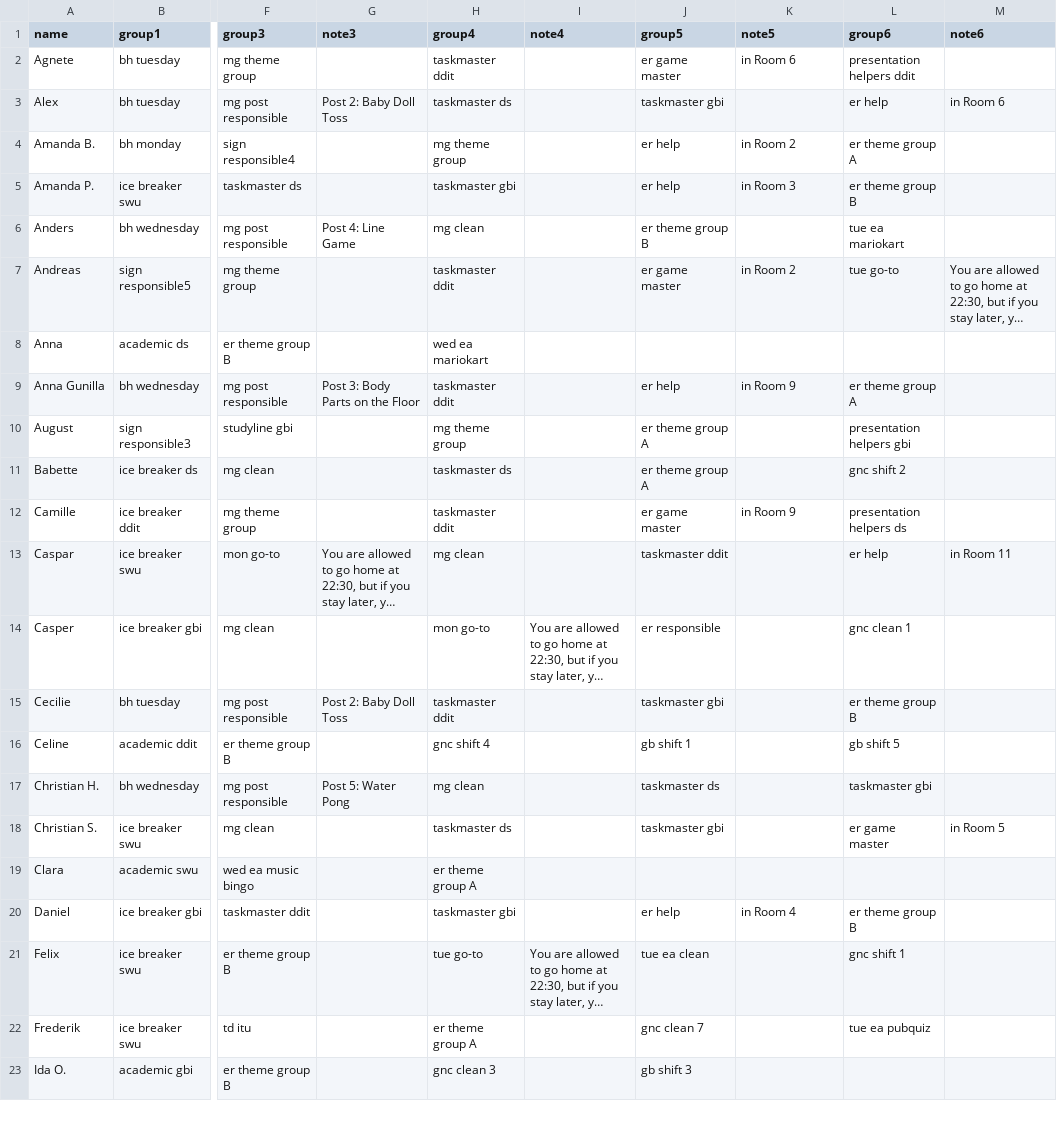
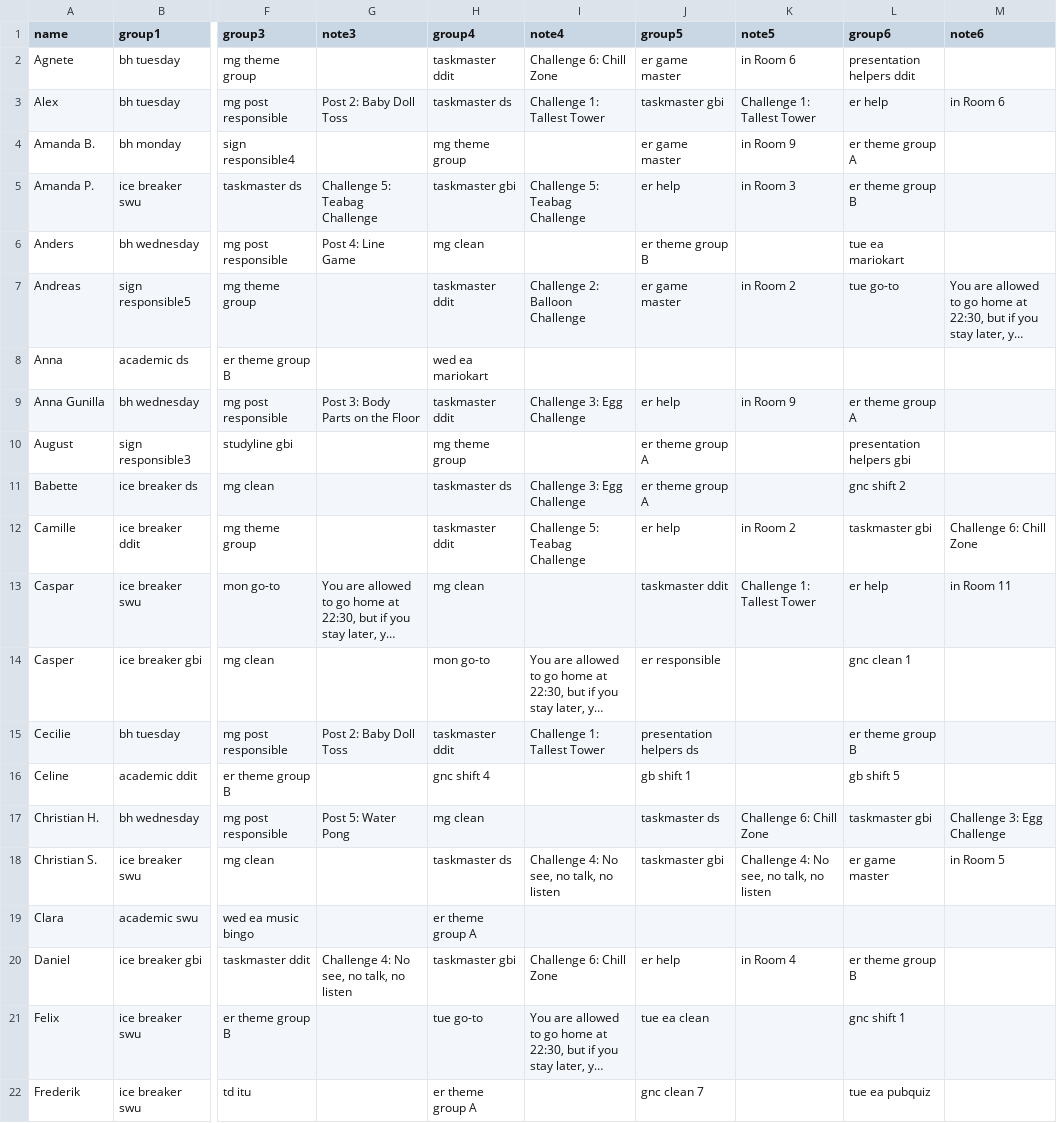
Before and after one commit to NaddiNadja/studystart-schedule-2023, a CSV file: resources/people-with-roles.csv, drawn as a sheet; only a part is shown, gaps mark what is left out; the shorter side is filled out with more unchanged rows; long unchanged cells end in …; the diff covers the shown part only; the diff names each change by its address in the sheet, - before the commit and + after, or states it on an @@ line.

Commit message:
schedule swaps

```diff
--- a/resources/people-with-roles.csv
+++ b/resources/people-with-roles.csv
-I2 (note4): (empty)
+I2 (note4): Challenge 6: Chill Zone
-I3 (note4): (empty)
+I3 (note4): Challenge 1: Tallest Tower
-K3 (note5): (empty)
+K3 (note5): Challenge 1: Tallest Tower
-J4 (group5): er help
+J4 (group5): er game master
-K4 (note5): in Room 2
+K4 (note5): in Room 9
-G5 (note3): (empty)
+G5 (note3): Challenge 5: Teabag Challenge
-I5 (note4): (empty)
+I5 (note4): Challenge 5: Teabag Challenge
-I7 (note4): (empty)
+I7 (note4): Challenge 2: Balloon Challenge
-I9 (note4): (empty)
+I9 (note4): Challenge 3: Egg Challenge
-I11 (note4): (empty)
+I11 (note4): Challenge 3: Egg Challenge
-I12 (note4): (empty)
+I12 (note4): Challenge 5: Teabag Challenge
-J12 (group5): er game master
+J12 (group5): er help
-K12 (note5): in Room 9
+K12 (note5): in Room 2
-L12 (group6): presentation helpers ds
+L12 (group6): taskmaster gbi
-M12 (note6): (empty)
+M12 (note6): Challenge 6: Chill Zone
-K13 (note5): (empty)
+K13 (note5): Challenge 1: Tallest Tower
-I15 (note4): (empty)
+I15 (note4): Challenge 1: Tallest Tower
-J15 (group5): taskmaster gbi
+J15 (group5): presentation helpers ds
-K17 (note5): (empty)
+K17 (note5): Challenge 6: Chill Zone
-M17 (note6): (empty)
+M17 (note6): Challenge 3: Egg Challenge
-I18 (note4): (empty)
+I18 (note4): Challenge 4: No see, no talk, no listen
-K18 (note5): (empty)
+K18 (note5): Challenge 4: No see, no talk, no listen
-G20 (note3): (empty)
+G20 (note3): Challenge 4: No see, no talk, no listen
-I20 (note4): (empty)
+I20 (note4): Challenge 6: Chill Zone
```
Also changed, not shown: 18 edited cells elsewhere in this file.
